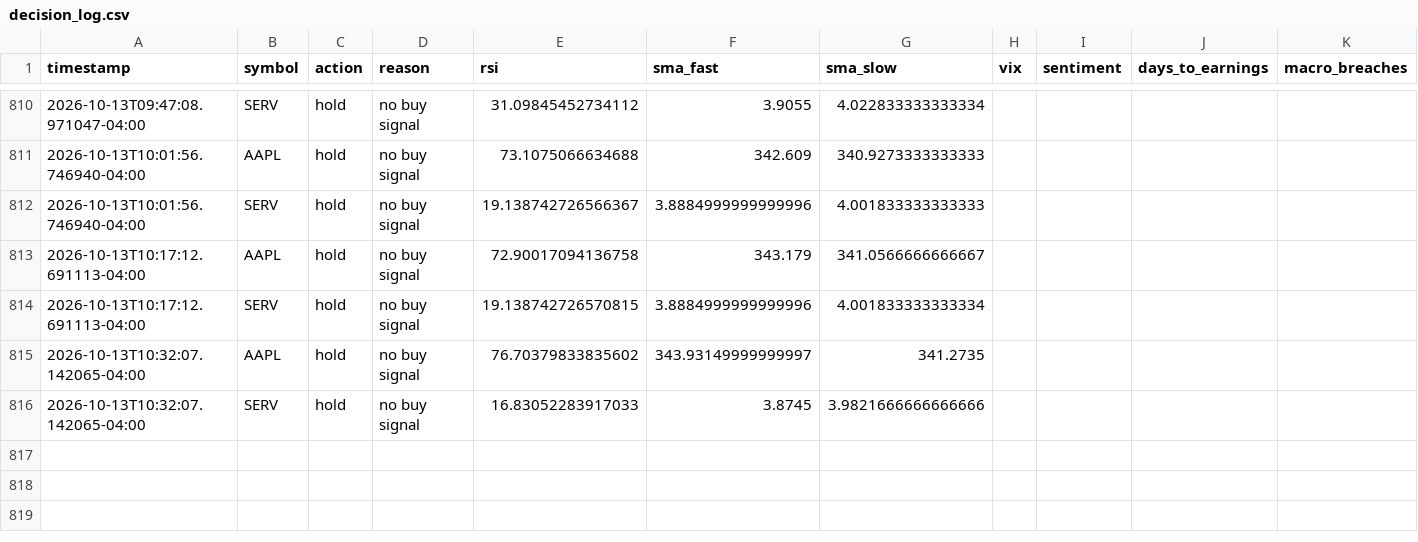
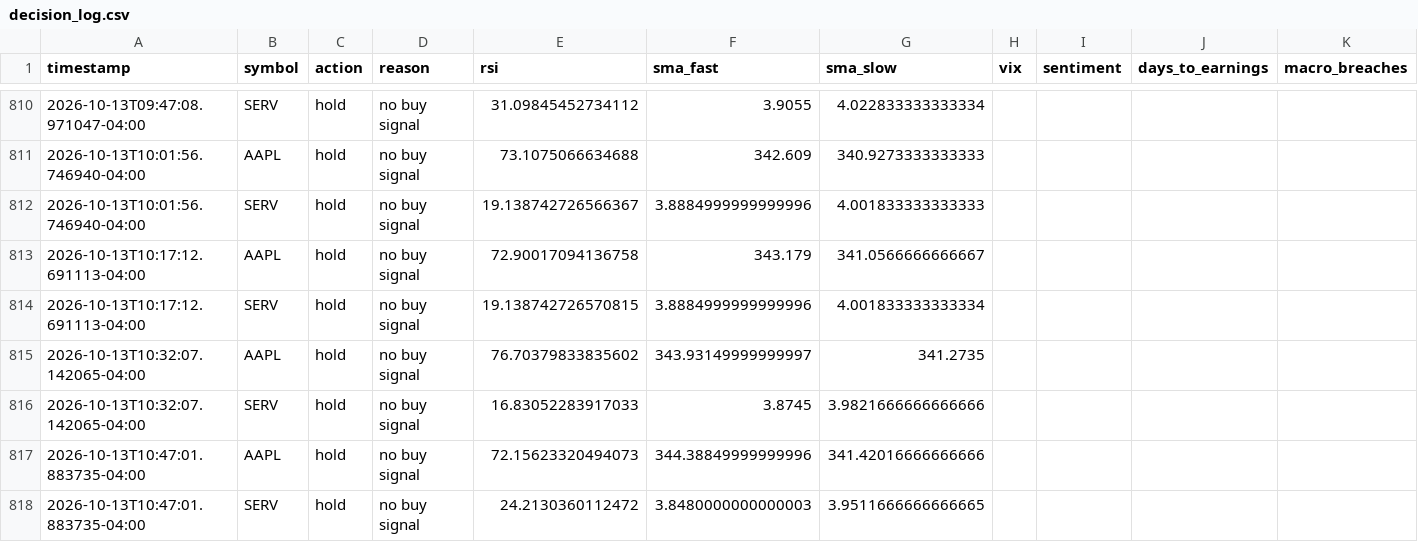
Before and after one commit to SinbadTheExplorer/graywind, a CSV file: state/small/decision_log.csv, drawn as a sheet; only a part is shown, gaps mark what is left out; rows hold the shown columns only; the diff names each change by its address in the sheet, - before the commit and + after, or states it on an @@ line.

```diff
--- a/state/small/decision_log.csv
+++ b/state/small/decision_log.csv
+row 817: 2026-10-13T10:47:01.883735-04:00 | AAPL | hold | no buy signal | 72.15623320494073 | 344.38849999999996 | 341.42016666666666
+row 818: 2026-10-13T10:47:01.883735-04:00 | SERV | hold | no buy signal | 24.2130360112472 | 3.8480000000000003 | 3.9511666666666665
```
Also changed, not shown: dashboard-data/small/equity_curve.csv, dashboard-data/small/status.csv.
